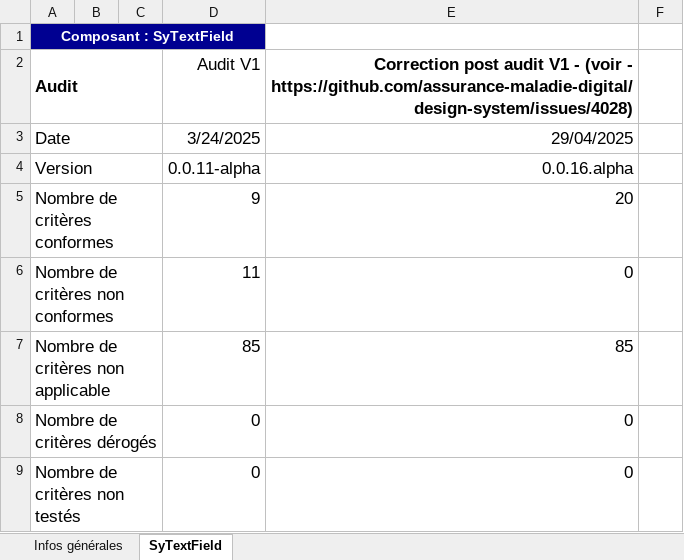
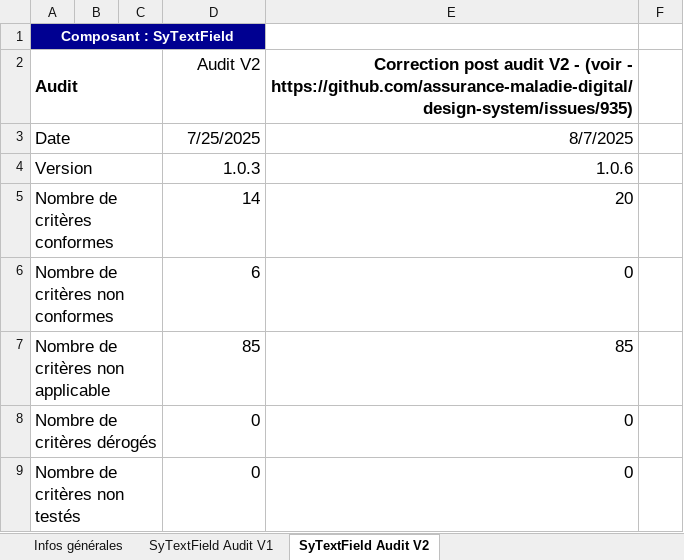
Before and after one commit to assurance-maladie-digital/design-system-v3, an Excel workbook: .storybook/public/audits/SyTextField.xlsx, sheet SyTextField Audit V2, drawn as a sheet; only a part is shown; values as stored, in another font and other column widths than the file's, no borders; conditional formats not drawn; removed rows and columns are numbered as before the commit, all else as after; the diff covers the shown part only; the diff names each change by its address in the sheet, - before the commit and + after, or states it on an @@ line.

```diff
--- a/.storybook/public/audits/SyTextField.xlsx (sheet SyTextField Audit V2)
+++ b/.storybook/public/audits/SyTextField.xlsx (sheet SyTextField Audit V2)
-sheet tab: SyTextField
+sheet tab: SyTextField Audit V2
+sheet tab: SyTextField Audit V1
-D2: Audit V1
+D2: Audit V2
-E2: …post audit V1 - (voir - https://github.com/assurance-maladie-digital/design-system/issues/4028)
+E2: …post audit V2 - (voir - https://github.com/assurance-maladie-digital/design-system/issues/935)
-D3: 3/24/2025
+D3: 7/25/2025
-E3: 29/04/2025
+E3: 8/7/2025
-row 4: Version |  |  | 0.0.11-alpha | 0.0.16.alpha
+row 4: Version |  |  | 1.0.3 | 1.0.6
-D5: 9
+D5: 14
-D6: 11
+D6: 6
```
Also changed, not shown: 26 edited cells and cell formats elsewhere in this sheet, formulas that keep their value, 6 other files.
